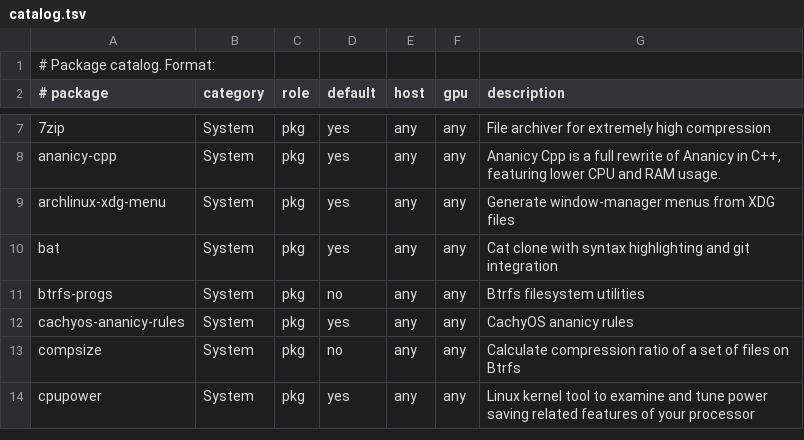
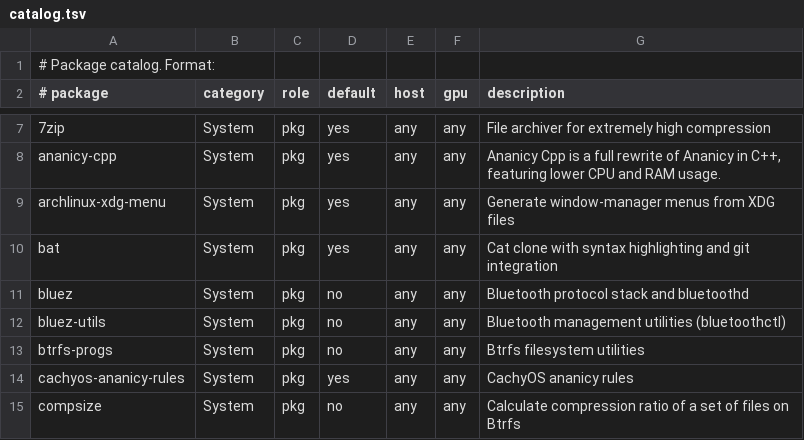
Before and after one commit to mrdillmax/dotfiles, a TSV file: packages/catalog.tsv, drawn as a sheet; only a part is shown, gaps mark what is left out; the shorter side is filled out with more unchanged rows.

Commit message:
feat(waybar): route network and bluetooth clicks to the control center

```diff
--- a/packages/catalog.tsv
+++ b/packages/catalog.tsv
@@ -10,2 +10,4 @@ archlinux-xdg-menu	System	pkg	yes	any	any	Generate window-manager menus from XDG
 bat	System	pkg	yes	any	any	Cat clone with syntax highlighting and git integration
+bluez	System	pkg	no	any	any	Bluetooth protocol stack and bluetoothd
+bluez-utils	System	pkg	no	any	any	Bluetooth management utilities (bluetoothctl)
 btrfs-progs	System	pkg	no	any	any	Btrfs filesystem utilities
```
Also changed, not shown: 9 other files.
